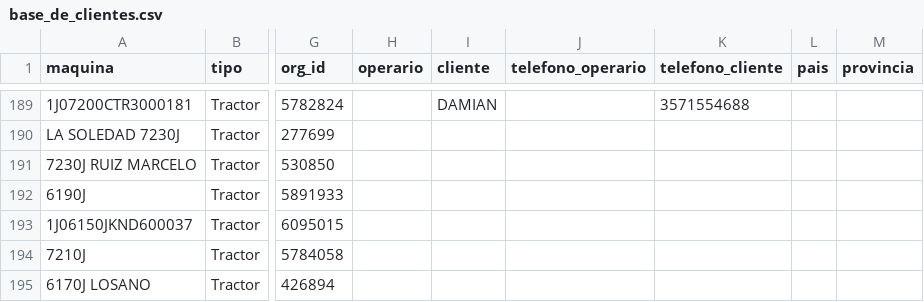
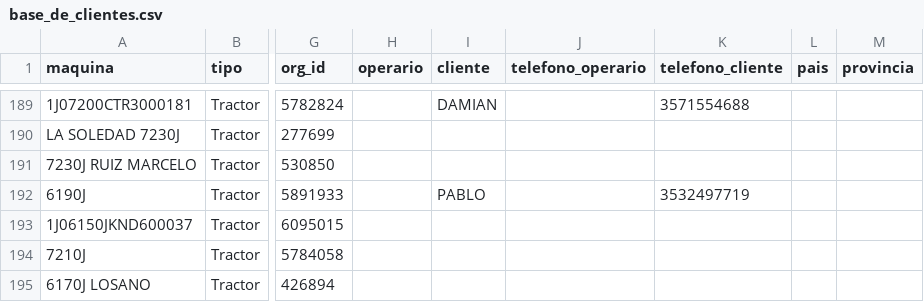
Before and after one commit to s-dagatti/crack_del_campo, a CSV file: data/base_de_clientes.csv, drawn as a sheet; only a part is shown, gaps mark what is left out; the diff names each change by its address in the sheet, - before the commit and + after, or states it on an @@ line.

Commit message:
Actualiza participante 1J06190JLRD600317

```diff
--- a/data/base_de_clientes.csv
+++ b/data/base_de_clientes.csv
-I192 (cliente): (empty)
+I192 (cliente): PABLO
-K192 (telefono_cliente): (empty)
+K192 (telefono_cliente): 3532497719
```
